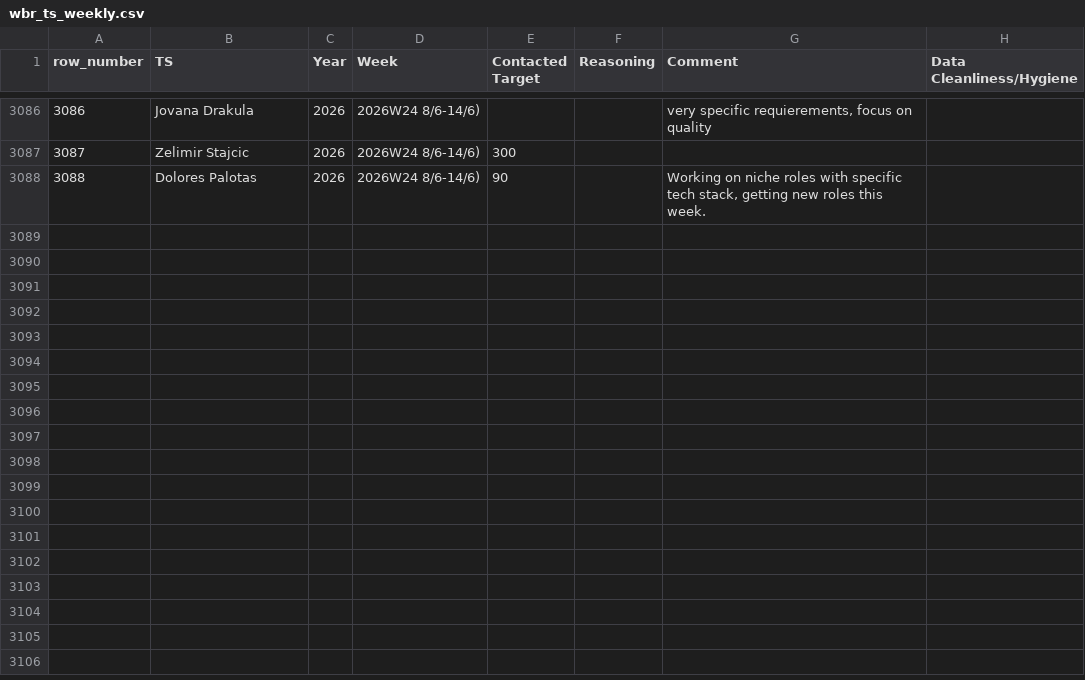
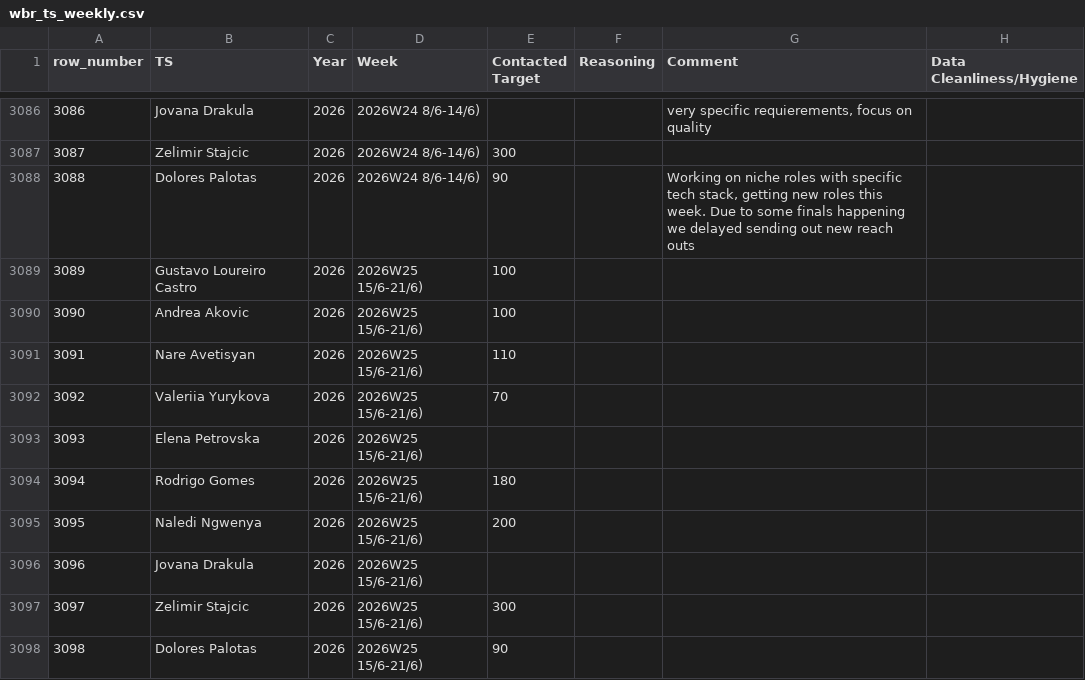
Before and after one commit to bark8922/tribe-recruiting, a CSV file: wbr_static/wbr_ts_weekly.csv, drawn as a sheet; only a part is shown, gaps mark what is left out; the diff names each change by its address in the sheet, - before the commit and + after, or states it on an @@ line.

Commit message:
chore: sync TS Weekly 2026-06-16

```diff
--- a/wbr_static/wbr_ts_weekly.csv
+++ b/wbr_static/wbr_ts_weekly.csv
-G3088 (Comment): …this week.
+G3088 (Comment): …this week. Due to some finals happening we delayed sending out new reach outs
+row 3089: 3089 | Gustavo Loureiro Castro | 2026 | 2026W25 15/6-21/6) | 100
+row 3090: 3090 | Andrea Akovic | 2026 | 2026W25 15/6-21/6) | 100
+row 3091: 3091 | Nare Avetisyan | 2026 | 2026W25 15/6-21/6) | 110
+row 3092: 3092 | Valeriia Yurykova | 2026 | 2026W25 15/6-21/6) | 70
+row 3093: 3093 | Elena Petrovska | 2026 | 2026W25 15/6-21/6)
+row 3094: 3094 | Rodrigo Gomes | 2026 | 2026W25 15/6-21/6) | 180
+row 3095: 3095 | Naledi Ngwenya | 2026 | 2026W25 15/6-21/6) | 200
+row 3096: 3096 | Jovana Drakula | 2026 | 2026W25 15/6-21/6)
+row 3097: 3097 | Zelimir Stajcic | 2026 | 2026W25 15/6-21/6) | 300
+row 3098: 3098 | Dolores Palotas | 2026 | 2026W25 15/6-21/6) | 90
```
